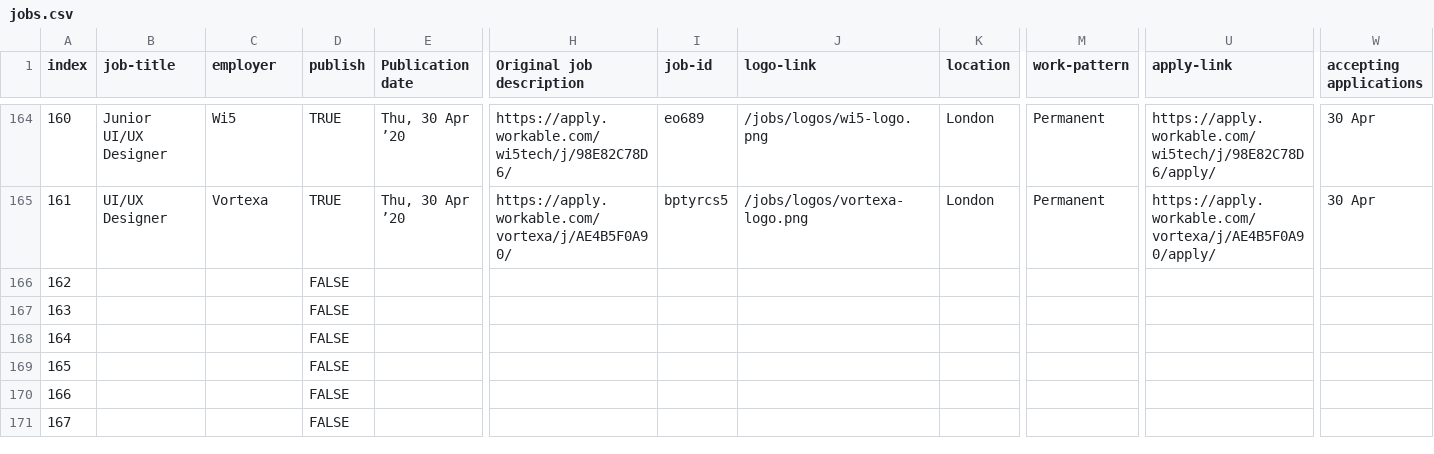
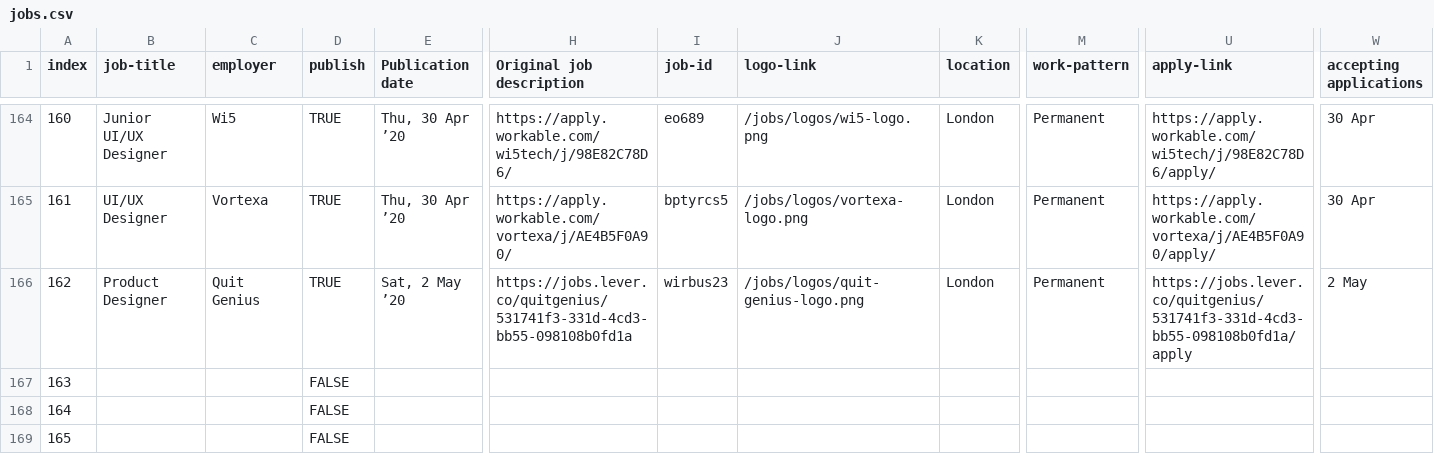
Before and after one commit to dannyhope/uxbrighton, a CSV file: _data/jobs.csv, drawn as a sheet; only a part is shown, gaps mark what is left out; the shorter side is filled out with more unchanged rows; the diff covers the shown part only; the diff names each change by its address in the sheet, - before the commit and + after, or states it on an @@ line.

Commit message:
quit genius

```diff
--- a/_data/jobs.csv
+++ b/_data/jobs.csv
-B166 (job-title): (empty)
+B166 (job-title): Product Designer
-C166 (employer): (empty)
+C166 (employer): Quit Genius
-D166 (publish): FALSE
+D166 (publish): TRUE
-E166 (Publication date): (empty)
+E166 (Publication date): Sat, 2 May ’20
-H166 (Original job description): (empty)
+H166 (Original job description): https://jobs.lever.co/quitgenius/531741f3-331d-4cd3-bb55-098108b0fd1a
-I166 (job-id): (empty)
+I166 (job-id): wirbus23
-J166 (logo-link): (empty)
+J166 (logo-link): /jobs/logos/quit-genius-logo.png
-K166 (location): (empty)
+K166 (location): London
-M166 (work-pattern): (empty)
+M166 (work-pattern): Permanent
-U166 (apply-link): (empty)
+U166 (apply-link): https://jobs.lever.co/quitgenius/531741f3-331d-4cd3-bb55-098108b0fd1a/apply
-W166 (accepting applications): (empty)
+W166 (accepting applications): 2 May
```
Also changed, not shown: 1 edited cell elsewhere in this file.
